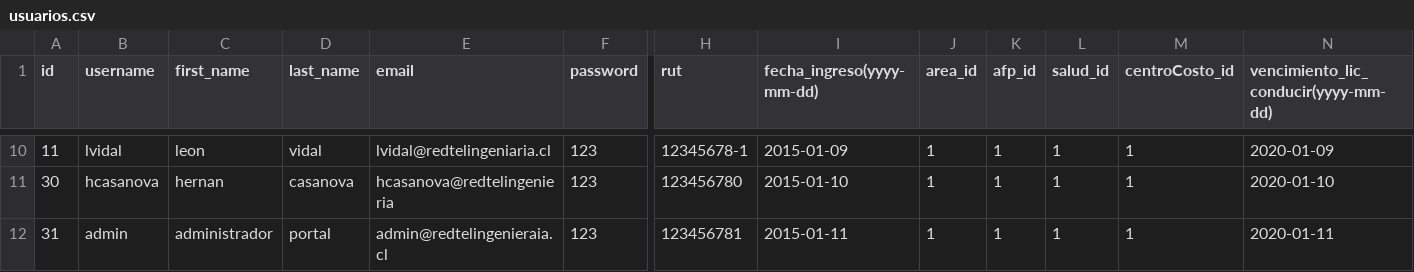
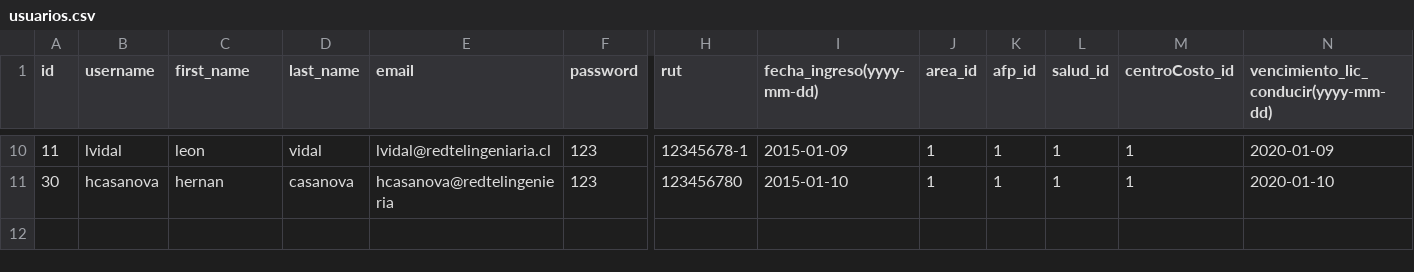
Before and after one commit to javierperezferrada/TRedtel, a CSV file: projects/dev_portalRedtel/usuarios.csv, drawn as a sheet; only a part is shown, gaps mark what is left out; rows hold the shown columns only; the diff names each change by its address in the sheet, - before the commit and + after, or states it on an @@ line.

```diff
--- a/projects/dev_portalRedtel/usuarios.csv
+++ b/projects/dev_portalRedtel/usuarios.csv
-row 12: 31 | admin | administrador | portal | admin@redtelingenieraia.cl | 123 | 123456781 | 2015-01-11 | 1 | 1 | 1 | 1 | 2020-01-11
```
Also changed, not shown: 11 other files.
